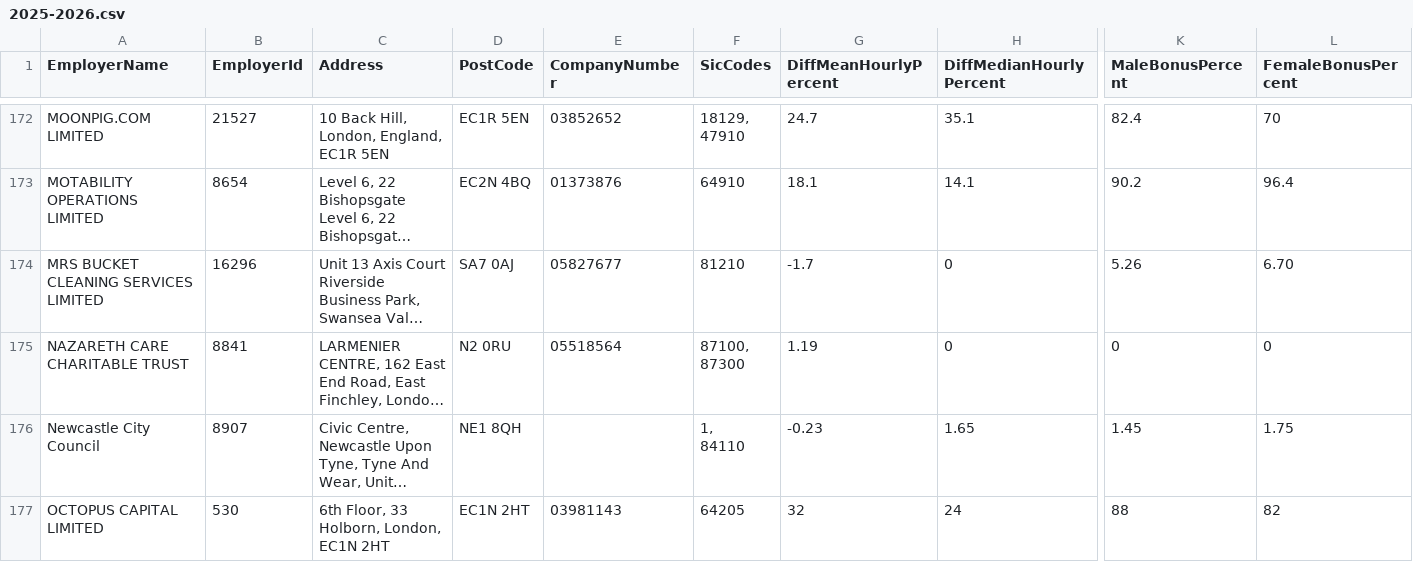
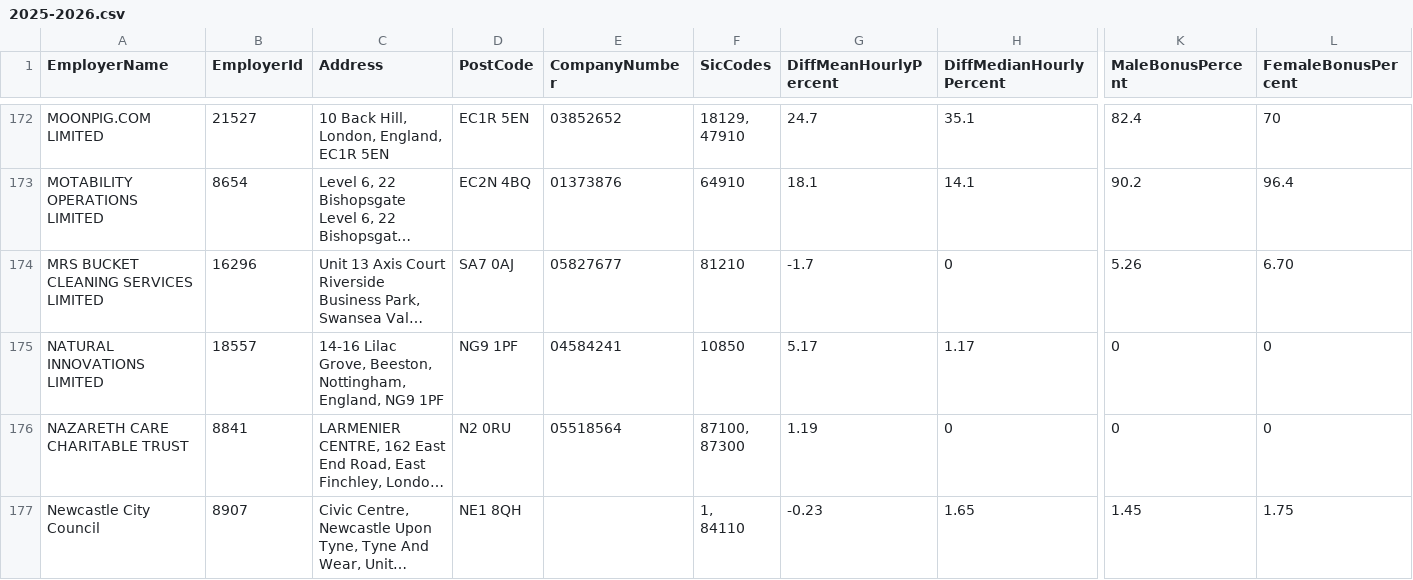
Before and after one commit to brightnetwork/uk-gender-pay-gap, a CSV file: 2025-2026.csv, drawn as a sheet; only a part is shown, gaps mark what is left out; the shorter side is filled out with more unchanged rows; long unchanged cells end in …; rows hold the shown columns only; the diff covers the shown part only; the diff names each change by its address in the sheet, - before the commit and + after, or states it on an @@ line.

```diff
--- a/2025-2026.csv
+++ b/2025-2026.csv
+row 175: NATURAL INNOVATIONS LIMITED | 18557 | 14-16 Lilac Grove, Beeston, Nottingham, England, NG9 1PF | NG9 1PF | 04584241 | 10850 | 5.17 | 1.17 | 0 | 0
```
Also changed, not shown: 2 added rows elsewhere in this file.
